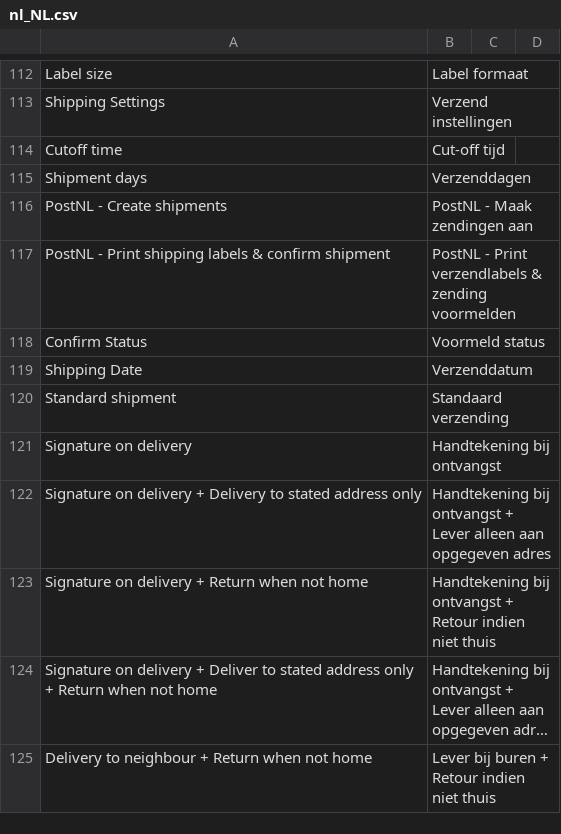
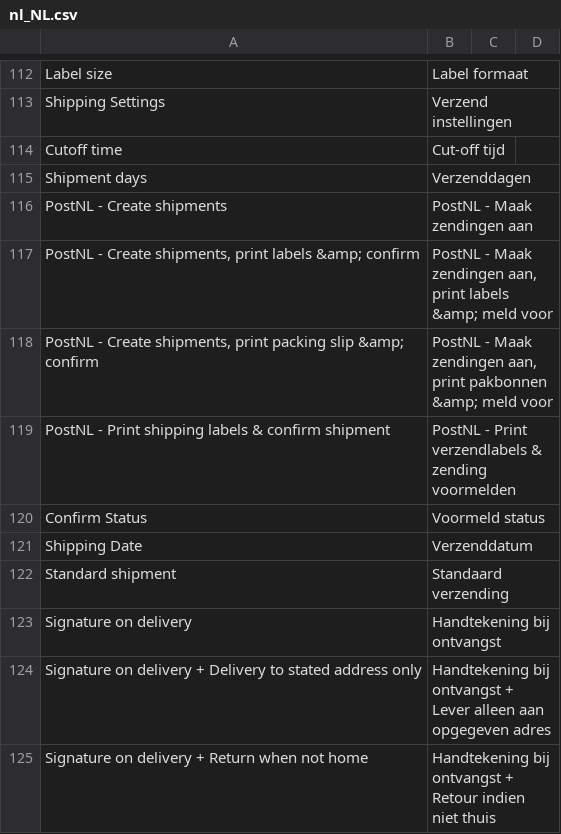
Before and after one commit to postnl/postnl-magento2, a CSV file: i18n/nl_NL.csv, drawn as a sheet; only a part is shown, gaps mark what is left out; the shorter side is filled out with more unchanged rows; long unchanged cells end in …; the diff names each change by its address in the sheet, - before the commit and + after, or states it on an @@ line.

```diff
--- a/i18n/nl_NL.csv
+++ b/i18n/nl_NL.csv
+row 117: PostNL - Create shipments, print labels &amp; confirm | PostNL - Maak zendingen aan, print labels &amp; meld voor
+row 118: PostNL - Create shipments, print packing slip &amp; confirm | PostNL - Maak zendingen aan, print pakbonnen &amp; meld voor
```
Also changed, not shown: i18n/en_US.csv, 3 other files.
